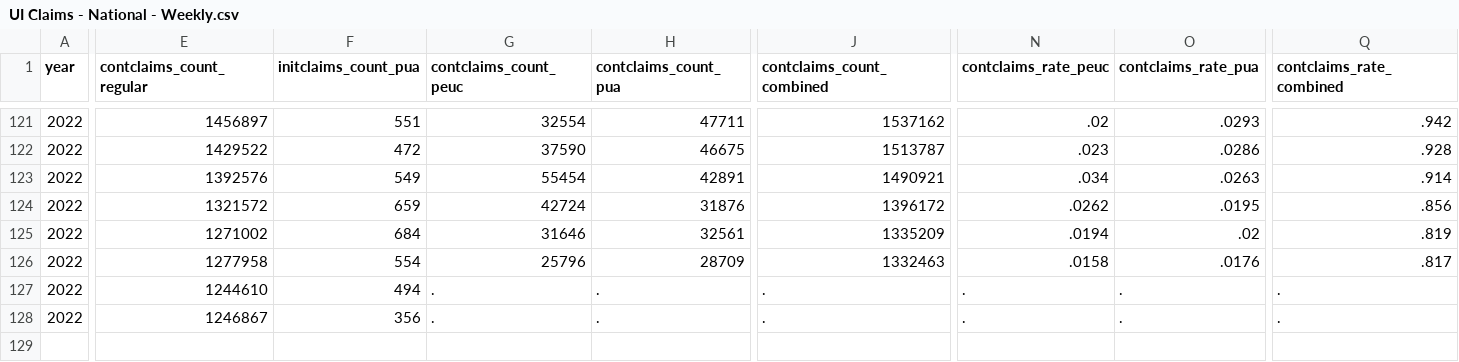
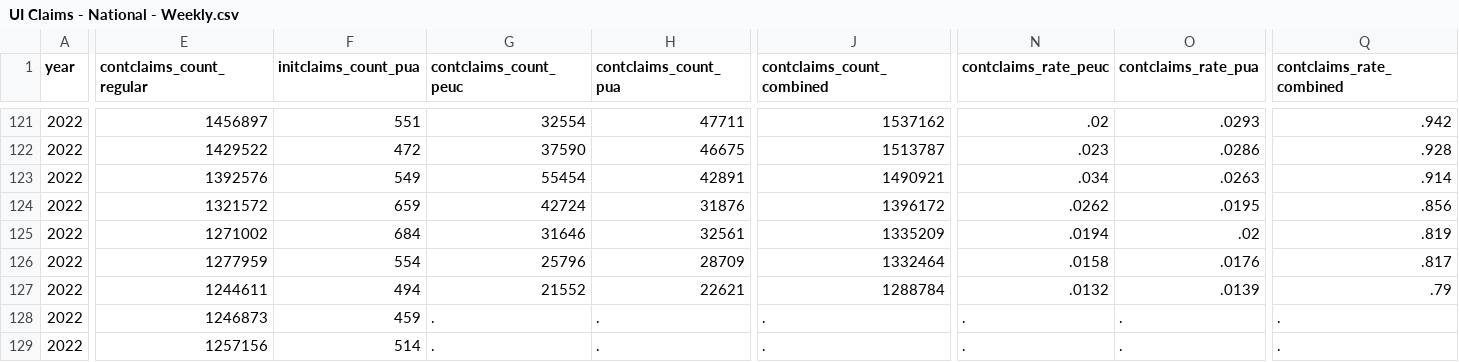
Before and after one commit to OpportunityInsights/EconomicTracker, a CSV file: data/UI Claims - National - Weekly.csv, drawn as a sheet; only a part is shown, gaps mark what is left out; rows hold the shown columns only; the diff covers the shown part only; the diff names each change by its address in the sheet, - before the commit and + after, or states it on an @@ line.

```diff
--- a/data/UI Claims - National - Weekly.csv
+++ b/data/UI Claims - National - Weekly.csv
-E126 (contclaims_count_regular): 1277958
+E126 (contclaims_count_regular): 1277959
-J126 (contclaims_count_combined): 1332463
+J126 (contclaims_count_combined): 1332464
-E127 (contclaims_count_regular): 1244610
+E127 (contclaims_count_regular): 1244611
-G127 (contclaims_count_peuc): .
+G127 (contclaims_count_peuc): 21552
-H127 (contclaims_count_pua): .
+H127 (contclaims_count_pua): 22621
-J127 (contclaims_count_combined): .
+J127 (contclaims_count_combined): 1288784
-N127 (contclaims_rate_peuc): .
+N127 (contclaims_rate_peuc): .0132
-O127 (contclaims_rate_pua): .
+O127 (contclaims_rate_pua): .0139
-Q127 (contclaims_rate_combined): .
+Q127 (contclaims_rate_combined): .79
-E128 (contclaims_count_regular): 1246867
+E128 (contclaims_count_regular): 1246873
-F128 (initclaims_count_pua): 356
+F128 (initclaims_count_pua): 459
+row 129: 2022 | 1257156 | 514 | . | . | . | . | . | .
```
Also changed, not shown: 2 edited cells elsewhere in this file, data/UI Claims - City - Weekly.csv, data/UI Claims - State - Weekly.csv, 1 other file.
